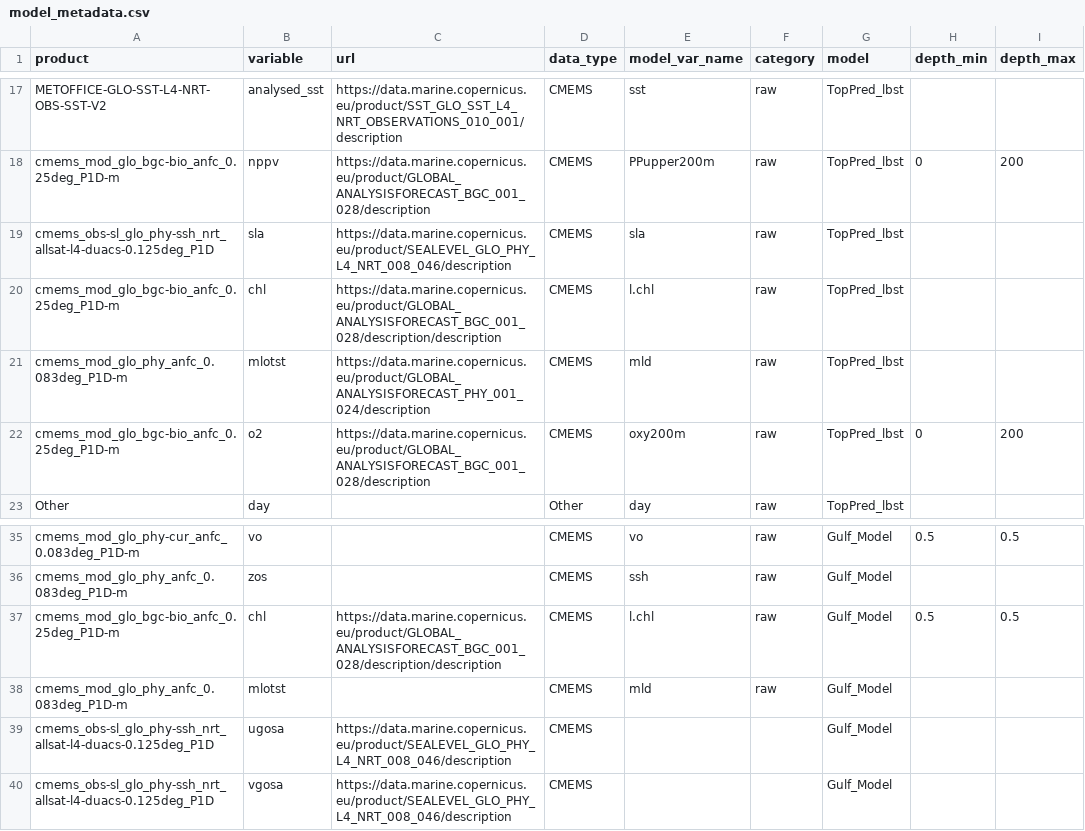
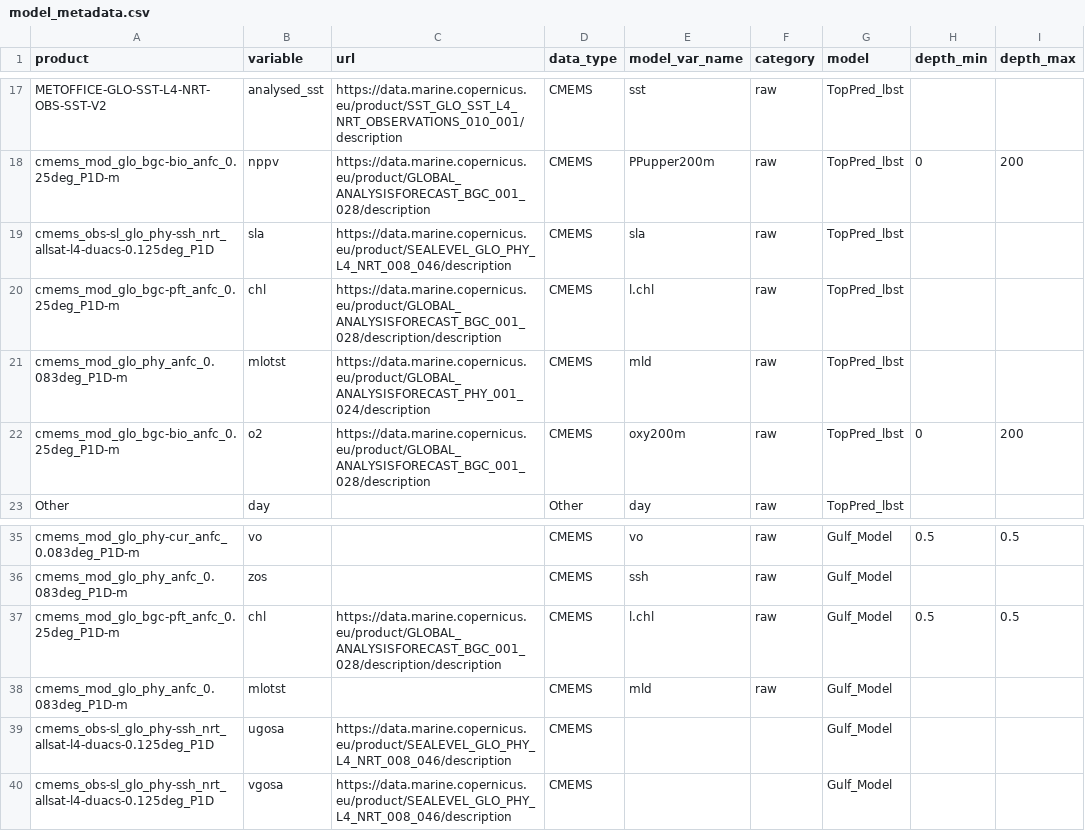
Before and after one commit to EcoCast-Plus/operationalization, a CSV file: metadata/model_metadata.csv, drawn as a sheet; only a part is shown, gaps mark what is left out.

Commit message:
Update model_metadata.csv

```diff
--- a/metadata/model_metadata.csv
+++ b/metadata/model_metadata.csv
@@ -19,3 +19,3 @@ cmems_mod_glo_bgc-bio_anfc_0.25deg_P1D-m,nppv,https://data.marine.copernicus.eu/
 cmems_obs-sl_glo_phy-ssh_nrt_allsat-l4-duacs-0.125deg_P1D,sla,https://data.marine.copernicus.eu/product/SEALEVEL_GLO_PHY_L4_NRT_008_046/description,CMEMS,sla,raw,TopPred_lbst,,
-cmems_mod_glo_bgc-bio_anfc_0.25deg_P1D-m,chl,https://data.marine.copernicus.eu/product/GLOBAL_ANALYSISFORECAST_BGC_001_028/description/description,CMEMS,l.chl,raw,TopPred_lbst,,
+cmems_mod_glo_bgc-pft_anfc_0.25deg_P1D-m,chl,https://data.marine.copernicus.eu/product/GLOBAL_ANALYSISFORECAST_BGC_001_028/description/description,CMEMS,l.chl,raw,TopPred_lbst,,
 cmems_mod_glo_phy_anfc_0.083deg_P1D-m,mlotst,https://data.marine.copernicus.eu/product/GLOBAL_ANALYSISFORECAST_PHY_001_024/description,CMEMS,mld,raw,TopPred_lbst,,
@@ -36,3 +36,3 @@ cmems_mod_glo_phy-cur_anfc_0.083deg_P1D-m,vo,,CMEMS,vo,raw,Gulf_Model,0.5,0.5
 cmems_mod_glo_phy_anfc_0.083deg_P1D-m,zos,,CMEMS,ssh,raw,Gulf_Model,,
-cmems_mod_glo_bgc-bio_anfc_0.25deg_P1D-m,chl,https://data.marine.copernicus.eu/product/GLOBAL_ANALYSISFORECAST_BGC_001_028/description/description,CMEMS,l.chl,raw,Gulf_Model,0.5,0.5
+cmems_mod_glo_bgc-pft_anfc_0.25deg_P1D-m,chl,https://data.marine.copernicus.eu/product/GLOBAL_ANALYSISFORECAST_BGC_001_028/description/description,CMEMS,l.chl,raw,Gulf_Model,0.5,0.5
 cmems_mod_glo_phy_anfc_0.083deg_P1D-m,mlotst,,CMEMS,mld,raw,Gulf_Model,,
```
